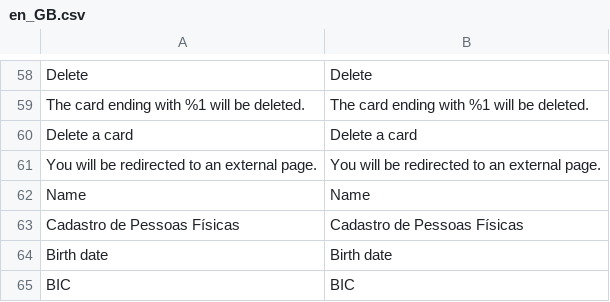
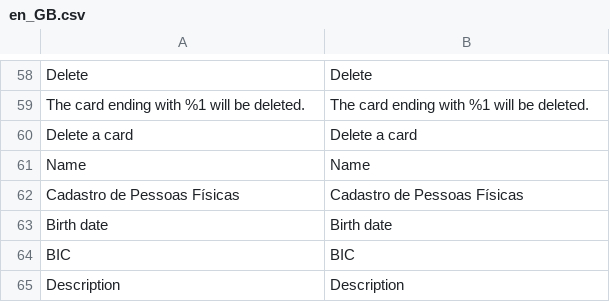
Before and after one commit to checkout/checkout-magento2-plugin, a CSV file: i18n/en_GB.csv, drawn as a sheet; only a part is shown, gaps mark what is left out; the shorter side is filled out with more unchanged rows.

Commit message:
Updated the translation strings

```diff
--- a/i18n/en_GB.csv
+++ b/i18n/en_GB.csv
@@ -60,3 +60,2 @@ Delete,Delete
 "Delete a card","Delete a card"
-"You will be redirected to an external page.","You will be redirected to an external page."
 Name,Name
```
Also changed, not shown: i18n/en_US.csv.
